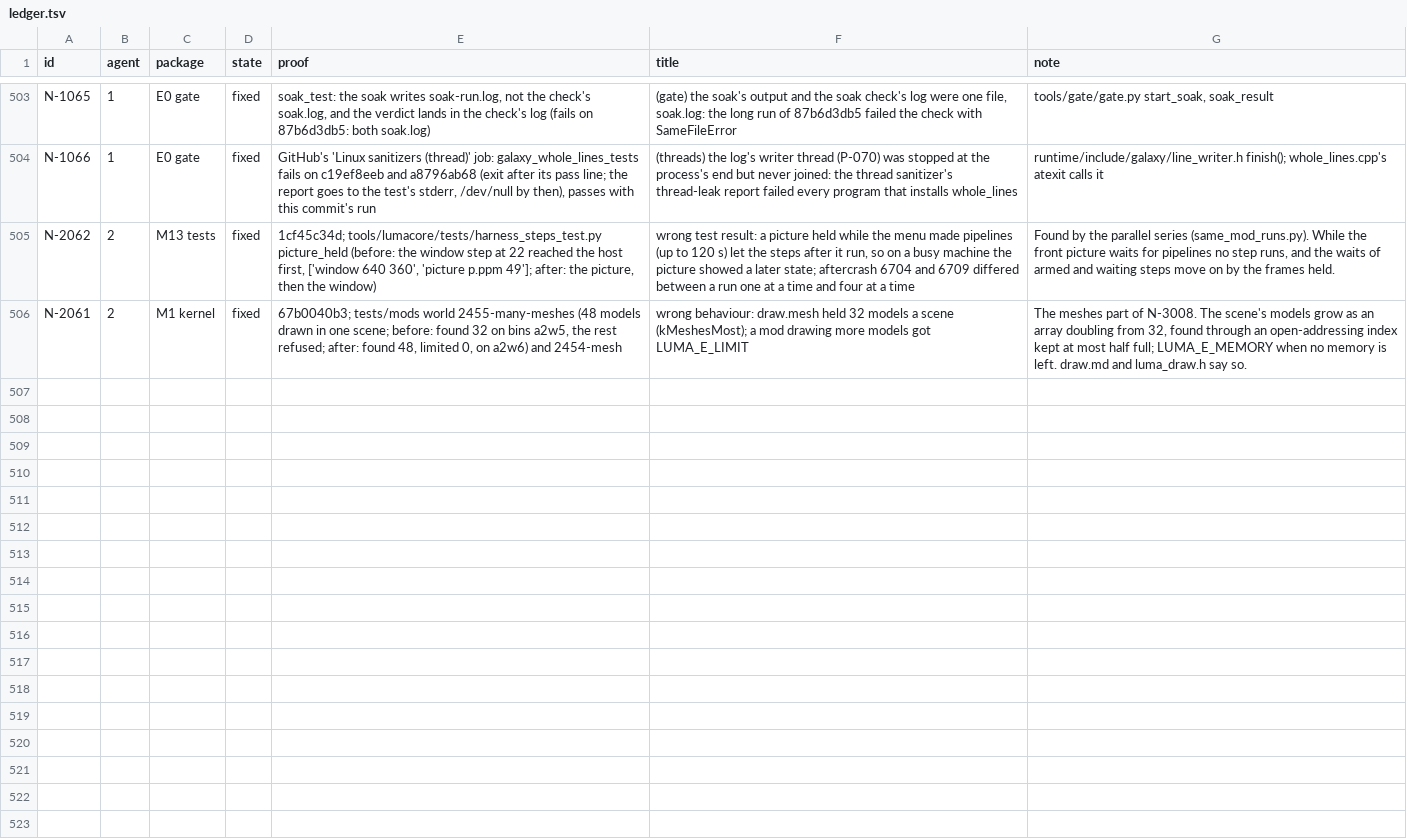
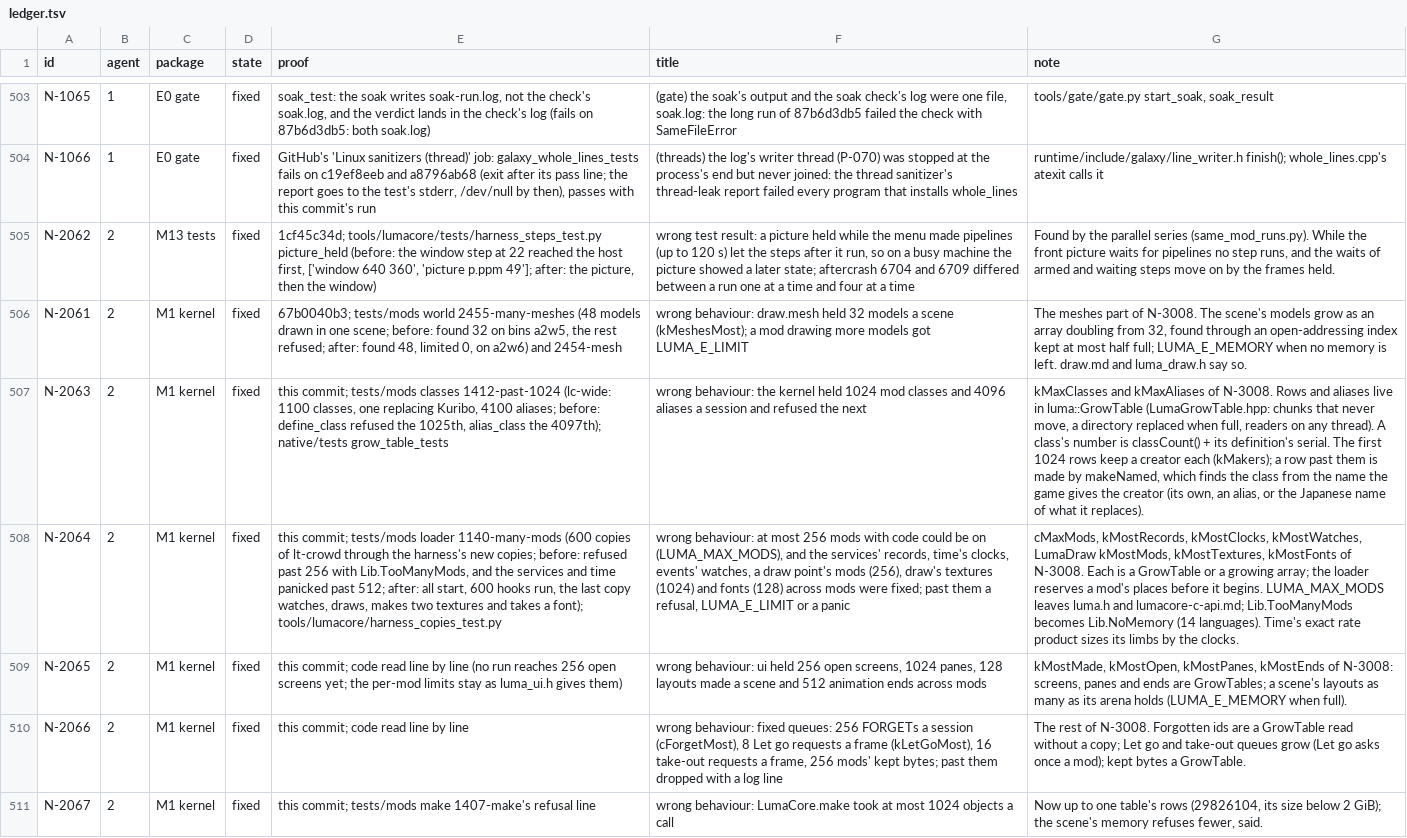
Before and after one commit to keepvaibin/nebula, a TSV file: docs/plan/ledger.tsv, drawn as a sheet; only a part is shown, gaps mark what is left out; the diff names each change by its address in the sheet, - before the commit and + after, or states it on an @@ line.

Commit message:
N-3008: the mod kernel's fixed counts grow
Classes (1024), aliases (4096), mods with code (256, LUMA_MAX_MODS),
the services' records, time's clocks, events' watches (512), a draw
point's mods, draw's textures and fonts, ui's screens, panes, layouts
and ends, FORGETs, Let go and take-out queues, kept bytes and make's
1024 objects a call: each now grows as far as memory holds.

luma::GrowTable keeps entries in place as it grows, so readers on any
thread stay valid. Rows past the first 1024 classes are made through a
creator that finds the class by the name the game gives it.

Tests: classes 1412-past-1024, loader 1140-many-mods (600 mods through
the harness's new "copies"), grow_table_tests, harness_copies_test.

```diff
--- a/docs/plan/ledger.tsv
+++ b/docs/plan/ledger.tsv
+row 507: N-2063 | 2 | M1 kernel | fixed | this commit; tests/mods classes 1412-past-1024 (lc-wide: 1100 classes, one replacing Kuribo, 4100 aliases; before: define_class refused the 1025th, alias_class the 4097th); native/tests grow_table_tests | wrong behaviour: the kernel held 1024 mod classes and 4096 aliases a session and refused the next | kMaxClasses and kMaxAliases of N-3008. Rows and aliases live in luma::GrowTable (LumaGrowTable.hpp: chunks that never move, a directory replaced when full, readers on any thread). A class's number is classCount() + its definition's serial. The first 1024 rows keep a creator each (kMakers); a row past them is made by makeNamed, which finds the class from the name the game gives the creator (its own, an alias, or the Japanese name of what it replaces).
+row 508: N-2064 | 2 | M1 kernel | fixed | this commit; tests/mods loader 1140-many-mods (600 copies of lt-crowd through the harness's new copies; before: refused past 256 with Lib.TooManyMods, and the services and time panicked past 512; after: all start, 600 hooks run, the last copy watches, draws, makes two textures and takes a font); tools/lumacore/harness_copies_test.py | wrong behaviour: at most 256 mods with code could be on (LUMA_MAX_MODS), and the services' records, time's clocks, events' watches, a draw point's mods (256), draw's textures (1024) and fonts (128) across mods were fixed; past them a refusal, LUMA_E_LIMIT or a panic | cMaxMods, kMostRecords, kMostClocks, kMostWatches, LumaDraw kMostMods, kMostTextures, kMostFonts of N-3008. Each is a GrowTable or a growing array; the loader reserves a mod's places before it begins. LUMA_MAX_MODS leaves luma.h and lumacore-c-api.md; Lib.TooManyMods becomes Lib.NoMemory (14 languages). Time's exact rate product sizes its limbs by the clocks.
+row 509: N-2065 | 2 | M1 kernel | fixed | this commit; code read line by line (no run reaches 256 open screens yet; the per-mod limits stay as luma_ui.h gives them) | wrong behaviour: ui held 256 open screens, 1024 panes, 128 layouts made a scene and 512 animation ends across mods | kMostMade, kMostOpen, kMostPanes, kMostEnds of N-3008: screens, panes and ends are GrowTables; a scene's layouts as many as its arena holds (LUMA_E_MEMORY when full).
+row 510: N-2066 | 2 | M1 kernel | fixed | this commit; code read line by line | wrong behaviour: fixed queues: 256 FORGETs a session (cForgetMost), 8 Let go requests a frame (kLetGoMost), 16 take-out requests a frame, 256 mods' kept bytes; past them dropped with a log line | The rest of N-3008. Forgotten ids are a GrowTable read without a copy; Let go and take-out queues grow (Let go asks once a mod); kept bytes a GrowTable.
+row 511: N-2067 | 2 | M1 kernel | fixed | this commit; tests/mods make 1407-make's refusal line | wrong behaviour: LumaCore.make took at most 1024 objects a call | Now up to one table's rows (29826104, its size below 2 GiB); the scene's memory refuses fewer, said.
```
Also changed, not shown: 31 other files.
